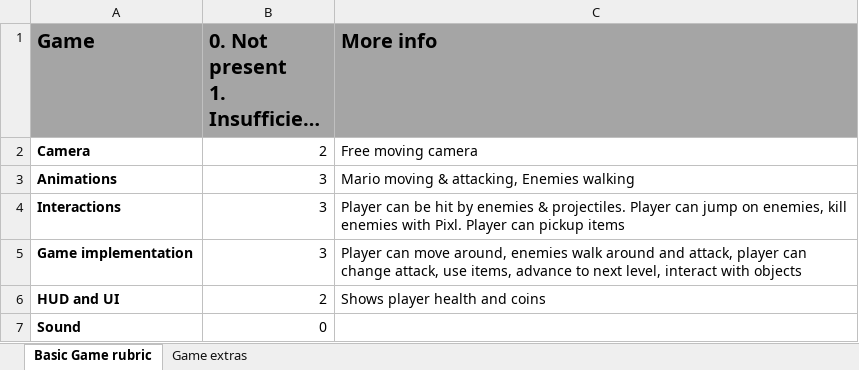
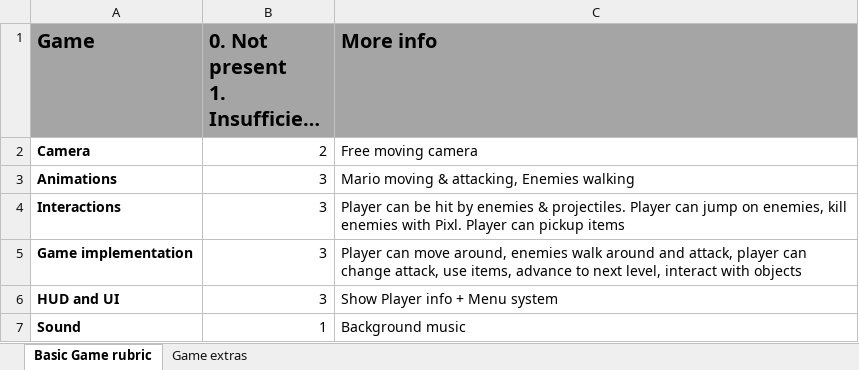
Before and after one commit to DeRidderJonas/SPM, an Excel workbook: De_Ridder_Jonas_Game.xlsx, sheet Basic Game rubric, drawn as a sheet; long unchanged cells end in …; values as stored, in another font and other column widths than the file's, no borders; the diff names each change by its address in the sheet, - before the commit and + after, or states it on an @@ line.

```diff
--- a/De_Ridder_Jonas_Game.xlsx (sheet Basic Game rubric)
+++ b/De_Ridder_Jonas_Game.xlsx (sheet Basic Game rubric)
-B6: 2
+B6: 3
-C6 (More info): Shows player health and coins
+C6 (More info): Show Player info + Menu system
-B7: 0
+B7: 1
-C7 (More info): (empty)
+C7 (More info): Background music
```
Also changed, not shown: 22 other files.
